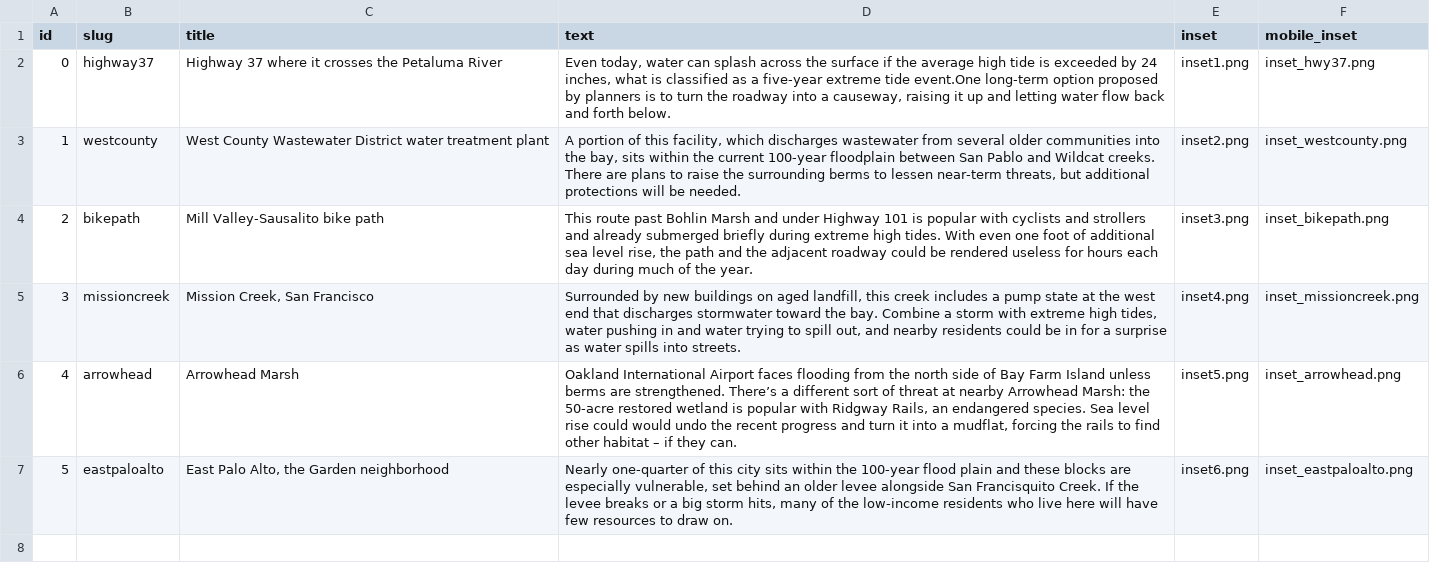
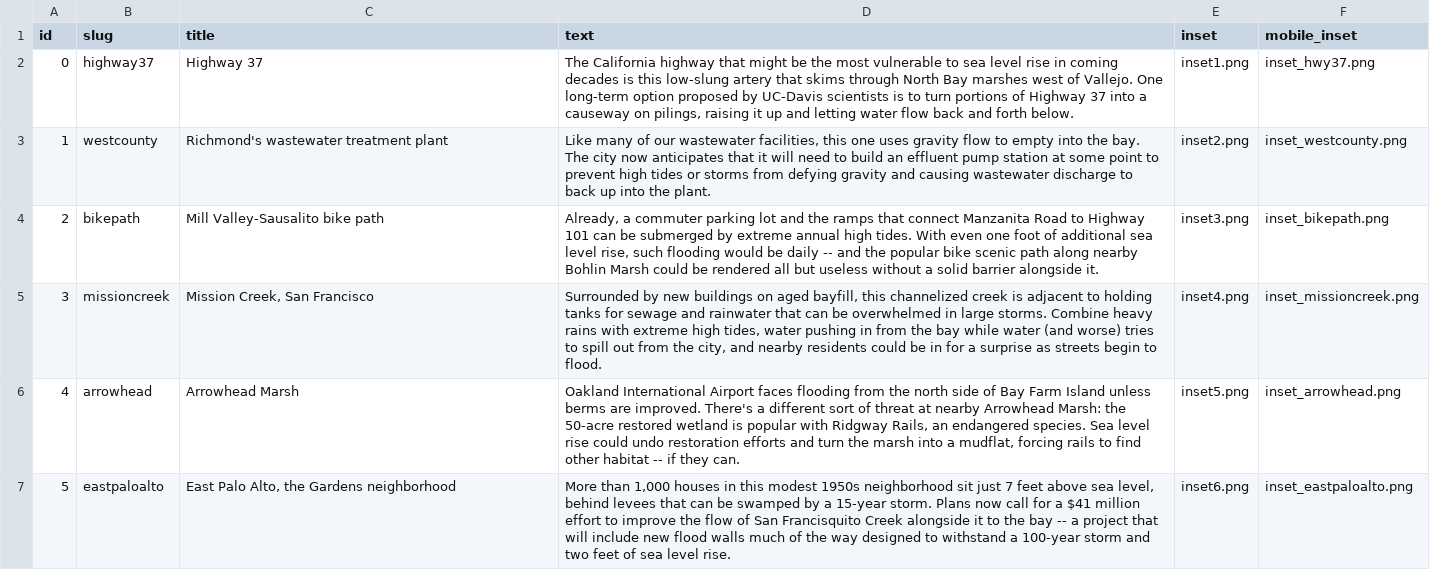
Before and after one commit to sfchronicle/sea-level-rise, a CSV file: data/map_data.csv, drawn as a sheet.

```diff
--- a/data/map_data.csv
+++ b/data/map_data.csv
@@ -1,7 +1,7 @@
 id,slug,title,text,inset,mobile_inset
-0,highway37,Highway 37 where it crosses the Petaluma River,"Even today, water can splash across the surface if the average high tide is exceeded by 24 inches, what is classified as a five-year extreme tide event.One long-term option proposed by planners is to turn the roadway into a causeway, raising it up and letting water flow back and forth below.",inset1.png,inset_hwy37.png
-1,westcounty, West County Wastewater District water treatment plant,"A portion of this facility, which discharges wastewater from several older communities into the bay, sits within the current 100-year floodplain between San Pablo and Wildcat creeks. There are plans to raise the surrounding berms to lessen near-term threats, but additional protections will be needed.",inset2.png,inset_westcounty.png
-2,bikepath,Mill Valley-Sausalito bike path,"This route past Bohlin Marsh and under Highway 101 is popular with cyclists and strollers and already submerged briefly during extreme high tides. With even one foot of additional sea level rise, the path and the adjacent roadway could be rendered useless for hours each day during much of the year.",inset3.png,inset_bikepath.png
-3,missioncreek,"Mission Creek, San Francisco","Surrounded by new buildings on aged landfill, this creek includes a pump state at the west end that discharges stormwater toward the bay. Combine a storm with extreme high tides, water pushing in and water trying to spill out, and nearby residents could be in for a surprise as water spills into streets.",inset4.png,inset_missioncreek.png
-4,arrowhead,Arrowhead Marsh,"Oakland International Airport faces flooding from the north side of Bay Farm Island unless berms are strengthened. There’s a different sort of threat at nearby Arrowhead Marsh: the 50-acre restored wetland is popular with Ridgway Rails, an endangered species. Sea level rise could would undo the recent progress and turn it into a mudflat, forcing the rails to find other habitat – if they can.",inset5.png,inset_arrowhead.png
-5,eastpaloalto," East Palo Alto, the Garden neighborhood","Nearly one-quarter of this city sits within the 100-year flood plain and these blocks are especially vulnerable, set behind an older levee alongside San Francisquito Creek. If the levee breaks or a big storm hits, many of the low-income residents who live here will have few resources to draw on.",inset6.png,inset_eastpaloalto.png
+0,highway37,Highway 37,"The California highway that might be the most vulnerable to sea level rise in coming decades is this low-slung artery that skims through North Bay marshes west of Vallejo. One long-term option proposed by UC-Davis scientists is to turn portions of Highway 37 into a causeway on pilings, raising it up and letting water flow back and forth below.",inset1.png,inset_hwy37.png
+1,westcounty,Richmond's wastewater treatment plant,"Like many of our wastewater facilities, this one uses gravity flow to empty into the bay. The city now anticipates that it will need to build an effluent pump station at some point to prevent high tides or storms from defying gravity and causing wastewater discharge to back up into the plant.",inset2.png,inset_westcounty.png
+2,bikepath,Mill Valley-Sausalito bike path,"Already, a commuter parking lot and the ramps that connect Manzanita Road to Highway 101 can be submerged by extreme annual high tides. With even one foot of additional sea level rise, such flooding would be daily -- and the popular bike scenic path along nearby Bohlin Marsh could be rendered all but useless without a solid barrier alongside it.",inset3.png,inset_bikepath.png
+3,missioncreek,"Mission Creek, San Francisco","Surrounded by new buildings on aged bayfill, this channelized creek is adjacent to holding tanks for sewage and rainwater that can be overwhelmed in large storms. Combine heavy rains with extreme high tides, water pushing in from the bay while water (and worse) tries to spill out from the city, and nearby residents could be in for a surprise as streets begin to flood.",inset4.png,inset_missioncreek.png
+4,arrowhead,Arrowhead Marsh,"Oakland International Airport faces flooding from the north side of Bay Farm Island unless berms are improved. There's a different sort of threat at nearby Arrowhead Marsh: the 50-acre restored wetland is popular with Ridgway Rails, an endangered species. Sea level rise could undo restoration efforts and turn the marsh into a mudflat, forcing rails to find other habitat -- if they can.",inset5.png,inset_arrowhead.png
+5,eastpaloalto," East Palo Alto, the Gardens neighborhood","More than 1,000 houses in this modest 1950s  neighborhood sit just 7 feet above sea level, behind levees that can be swamped by a 15-year storm. Plans now call for a $41 million effort to improve the flow of San Francisquito Creek alongside it to the bay -- a project that will include new flood walls much of the way designed to withstand a 100-year storm and two feet of sea level rise.",inset6.png,inset_eastpaloalto.png
```
Also changed, not shown: data/permit_data.csv, 3 other files.
